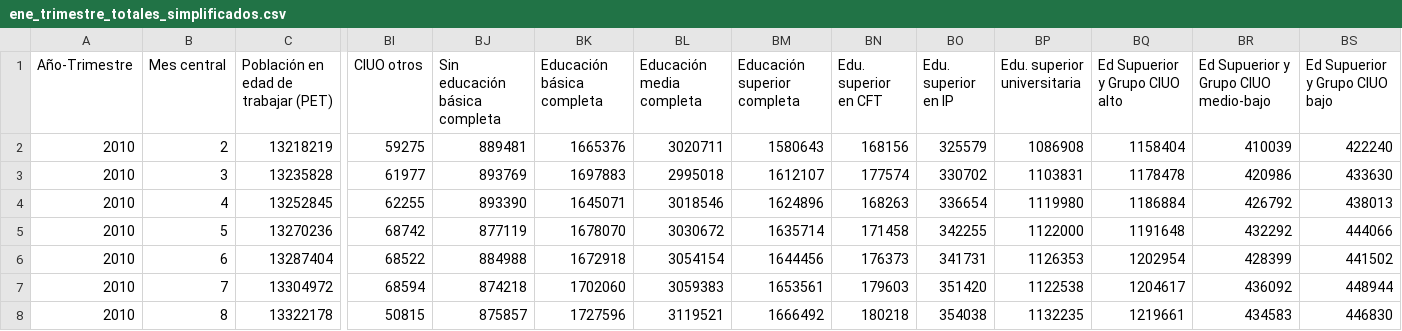
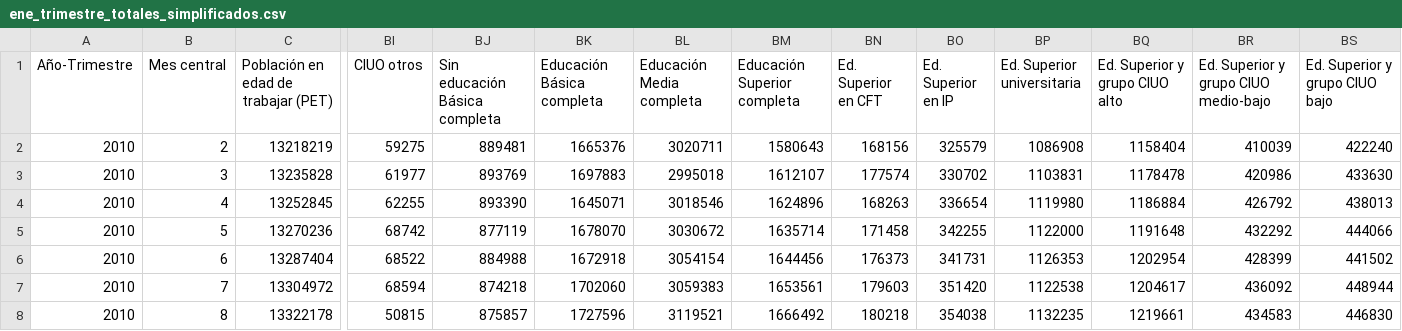
Before and after one commit to elaval/datos-empleo-chile, a CSV file: data/processed/agregados/integrado/ene_trimestre_totales_simplificados.csv, drawn as a sheet; only a part is shown, gaps mark what is left out; the diff names each change by its address in the sheet, - before the commit and + after, or states it on an @@ line.

Commit message:
Actualizar labels Educación

```diff
--- a/data/processed/agregados/integrado/ene_trimestre_totales_simplificados.csv
+++ b/data/processed/agregados/integrado/ene_trimestre_totales_simplificados.csv
-BJ1: Sin educación básica completa
+BJ1: Sin educación Básica completa
-BK1: Educación básica completa
+BK1: Educación Básica completa
-BL1: Educación media completa
+BL1: Educación Media completa
-BM1: Educación superior completa
+BM1: Educación Superior completa
-BN1: Edu. superior en CFT
+BN1: Ed. Superior en CFT
-BO1: Edu. superior en IP
+BO1: Ed. Superior en IP
-BP1: Edu. superior universitaria
+BP1: Ed. Superior universitaria
-BQ1: Ed Supuerior y Grupo CIUO alto
+BQ1: Ed. Superior y grupo CIUO alto
-BR1: Ed Supuerior y Grupo CIUO medio-bajo
+BR1: Ed. Superior y grupo CIUO medio-bajo
-BS1: Ed Supuerior y Grupo CIUO bajo
+BS1: Ed. Superior y grupo CIUO bajo
```
Also changed, not shown: 3 other files.
